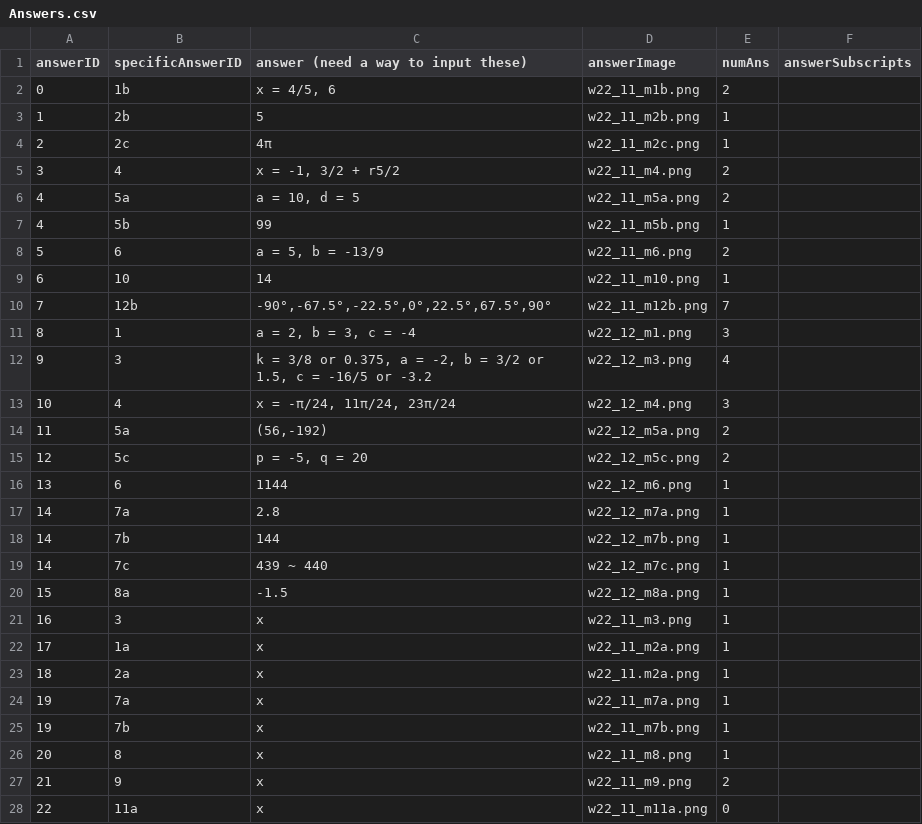
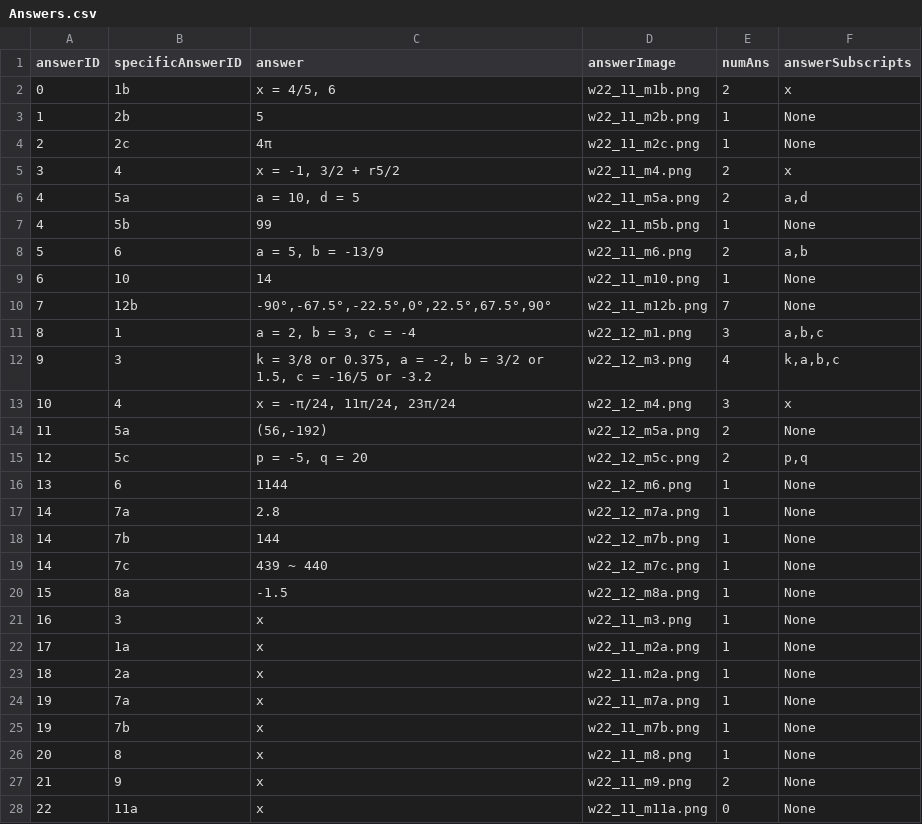
Before and after one commit to suhoihn/self_learning_web, a CSV file: backend/db/data/dataInfo/Answers.csv, drawn as a sheet; only a part is shown; the diff covers the shown part only.

Commit message:
uploadAnswers

```diff
--- a/backend/db/data/dataInfo/Answers.csv
+++ b/backend/db/data/dataInfo/Answers.csv
@@ -1,28 +1,28 @@
-answerID,specificAnswerID,answer (need a way to input these),answerImage,numAns,answerSubscripts
-0,1b,"x = 4/5, 6",w22_11_m1b.png,2,
-1,2b,5,w22_11_m2b.png,1,
-2,2c,4π,w22_11_m2c.png,1,
-3,4,"x = -1, 3/2 + r5/2",w22_11_m4.png,2,
-4,5a,"a = 10, d = 5",w22_11_m5a.png,2,
-4,5b,99,w22_11_m5b.png,1,
-5,6,"a = 5, b = -13/9",w22_11_m6.png,2,
-6,10,14,w22_11_m10.png,1,
-7,12b,"-90°,-67.5°,-22.5°,0°,22.5°,67.5°,90°",w22_11_m12b.png,7,
-8,1,"a = 2, b = 3, c = -4",w22_12_m1.png,3,
-9,3,"k = 3/8 or 0.375, a = -2, b = 3/2 or 1.5, c = -16/5 or -3.2",w22_12_m3.png,4,
-10,4,"x = -π/24, 11π/24, 23π/24",w22_12_m4.png,3,
-11,5a,"(56,-192)",w22_12_m5a.png,2,
-12,5c,"p = -5, q = 20",w22_12_m5c.png,2,
-13,6,1144,w22_12_m6.png,1,
-14,7a,2.8,w22_12_m7a.png,1,
-14,7b,144,w22_12_m7b.png,1,
-14,7c,439 ~ 440,w22_12_m7c.png,1,
-15,8a,-1.5,w22_12_m8a.png,1,
-16,3,x,w22_11_m3.png,1,
-17,1a,x,w22_11_m2a.png,1,
-18,2a,x,w22_11.m2a.png,1,
-19,7a,x,w22_11_m7a.png,1,
-19,7b,x,w22_11_m7b.png,1,
-20,8,x,w22_11_m8.png,1,
-21,9,x,w22_11_m9.png,2,
-22,11a,x,w22_11_m11a.png,0,
+answerID,specificAnswerID,answer,answerImage,numAns,answerSubscripts
+0,1b,"x = 4/5, 6",w22_11_m1b.png,2,x
+1,2b,5,w22_11_m2b.png,1,None
+2,2c,4π,w22_11_m2c.png,1,None
+3,4,"x = -1, 3/2 + r5/2",w22_11_m4.png,2,x
+4,5a,"a = 10, d = 5",w22_11_m5a.png,2,"a,d"
+4,5b,99,w22_11_m5b.png,1,None
+5,6,"a = 5, b = -13/9",w22_11_m6.png,2,"a,b"
+6,10,14,w22_11_m10.png,1,None
+7,12b,"-90°,-67.5°,-22.5°,0°,22.5°,67.5°,90°",w22_11_m12b.png,7,None
+8,1,"a = 2, b = 3, c = -4",w22_12_m1.png,3,"a,b,c"
+9,3,"k = 3/8 or 0.375, a = -2, b = 3/2 or 1.5, c = -16/5 or -3.2",w22_12_m3.png,4,"k,a,b,c"
+10,4,"x = -π/24, 11π/24, 23π/24",w22_12_m4.png,3,x
+11,5a,"(56,-192)",w22_12_m5a.png,2,None
+12,5c,"p = -5, q = 20",w22_12_m5c.png,2,"p,q"
+13,6,1144,w22_12_m6.png,1,None
+14,7a,2.8,w22_12_m7a.png,1,None
+14,7b,144,w22_12_m7b.png,1,None
+14,7c,439 ~ 440,w22_12_m7c.png,1,None
+15,8a,-1.5,w22_12_m8a.png,1,None
+16,3,x,w22_11_m3.png,1,None
+17,1a,x,w22_11_m2a.png,1,None
+18,2a,x,w22_11.m2a.png,1,None
+19,7a,x,w22_11_m7a.png,1,None
+19,7b,x,w22_11_m7b.png,1,None
+20,8,x,w22_11_m8.png,1,None
+21,9,x,w22_11_m9.png,2,None
+22,11a,x,w22_11_m11a.png,0,None
```
Also changed, not shown: 19 edited cells elsewhere in this file, 3 other files.
